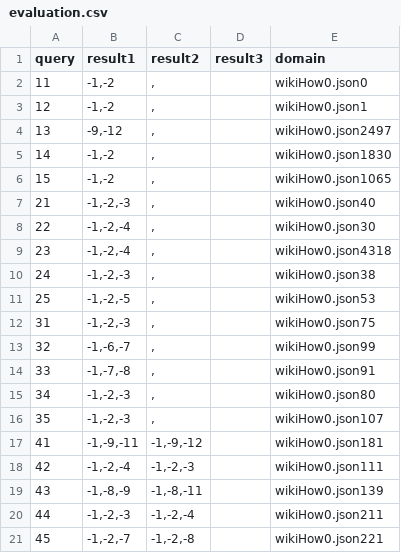
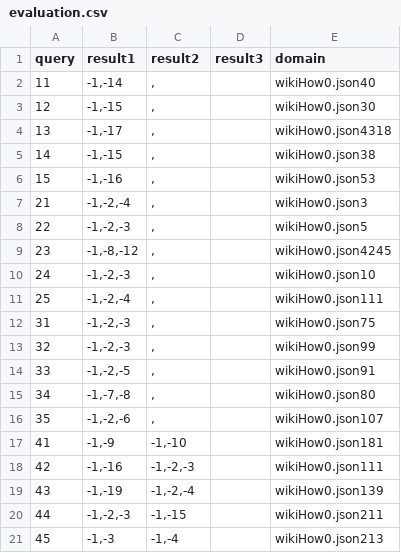
Before and after one commit to Maximbrg/IGSA, a CSV file: data/wikiHow/evaluation.csv, drawn as a sheet.

```diff
--- a/data/wikiHow/evaluation.csv
+++ b/data/wikiHow/evaluation.csv
@@ -1,21 +1,21 @@
 query,result1,result2,result3,domain
-11,"-1,-2",",",,wikiHow0.json0
-12,"-1,-2",",",,wikiHow0.json1
-13,"-9,-12",",",,wikiHow0.json2497
-14,"-1,-2",",",,wikiHow0.json1830
-15,"-1,-2",",",,wikiHow0.json1065
-21,"-1,-2,-3",",",,wikiHow0.json40
-22,"-1,-2,-4",",",,wikiHow0.json30
-23,"-1,-2,-4",",",,wikiHow0.json4318
-24,"-1,-2,-3",",",,wikiHow0.json38
-25,"-1,-2,-5",",",,wikiHow0.json53
+11,"-1,-14",",",,wikiHow0.json40
+12,"-1,-15",",",,wikiHow0.json30
+13,"-1,-17",",",,wikiHow0.json4318
+14,"-1,-15",",",,wikiHow0.json38
+15,"-1,-16",",",,wikiHow0.json53
+21,"-1,-2,-4",",",,wikiHow0.json3
+22,"-1,-2,-3",",",,wikiHow0.json5
+23,"-1,-8,-12",",",,wikiHow0.json4245
+24,"-1,-2,-3",",",,wikiHow0.json10
+25,"-1,-2,-4",",",,wikiHow0.json111
 31,"-1,-2,-3",",",,wikiHow0.json75
-32,"-1,-6,-7",",",,wikiHow0.json99
-33,"-1,-7,-8",",",,wikiHow0.json91
-34,"-1,-2,-3",",",,wikiHow0.json80
-35,"-1,-2,-3",",",,wikiHow0.json107
-41,"-1,-9,-11","-1,-9,-12",,wikiHow0.json181
-42,"-1,-2,-4","-1,-2,-3",,wikiHow0.json111
-43,"-1,-8,-9","-1,-8,-11",,wikiHow0.json139
-44,"-1,-2,-3","-1,-2,-4",,wikiHow0.json211
-45,"-1,-2,-7","-1,-2,-8",,wikiHow0.json221
+32,"-1,-2,-3",",",,wikiHow0.json99
+33,"-1,-2,-5",",",,wikiHow0.json91
+34,"-1,-7,-8",",",,wikiHow0.json80
+35,"-1,-2,-6",",",,wikiHow0.json107
+41,"-1,-9","-1,-10",,wikiHow0.json181
+42,"-1,-16","-1,-2,-3",,wikiHow0.json111
+43,"-1,-19","-1,-2,-4",,wikiHow0.json139
+44,"-1,-2,-3","-1,-15",,wikiHow0.json211
+45,"-1,-3","-1,-4",,wikiHow0.json213
```
Also changed, not shown: 24 other files.
